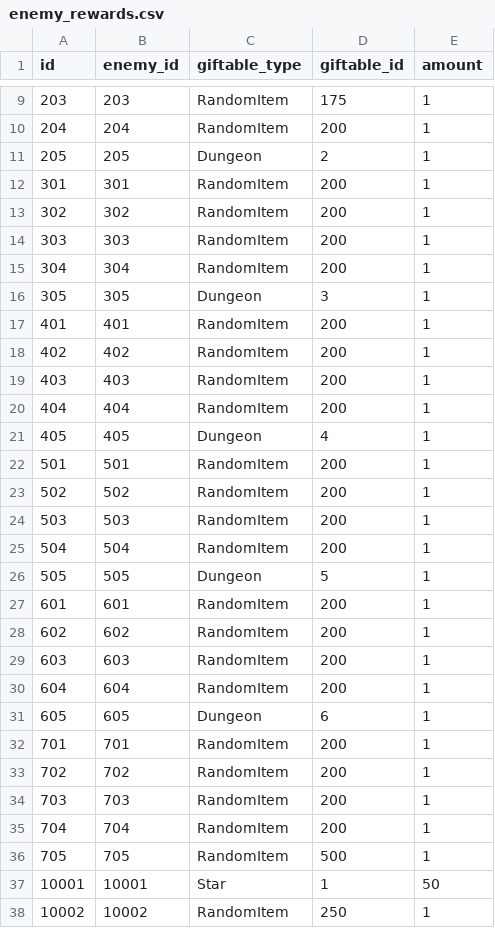
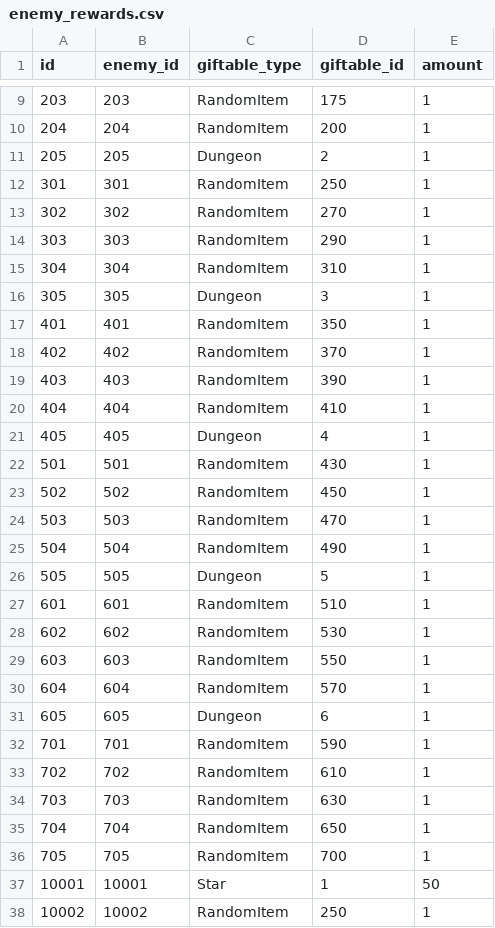
Before and after one commit to jyllsarta/stray-masterdata, a CSV file: seeds/enemy_rewards.csv, drawn as a sheet; only a part is shown, gaps mark what is left out.

Commit message:
update by Masterdata Task 2021-04-10 00:42:46 +0900

```diff
--- a/seeds/enemy_rewards.csv
+++ b/seeds/enemy_rewards.csv
@@ -11,27 +11,27 @@ id,enemy_id,giftable_type,giftable_id,amount
 205,205,Dungeon,2,1
-301,301,RandomItem,200,1
-302,302,RandomItem,200,1
-303,303,RandomItem,200,1
-304,304,RandomItem,200,1
+301,301,RandomItem,250,1
+302,302,RandomItem,270,1
+303,303,RandomItem,290,1
+304,304,RandomItem,310,1
 305,305,Dungeon,3,1
-401,401,RandomItem,200,1
-402,402,RandomItem,200,1
-403,403,RandomItem,200,1
-404,404,RandomItem,200,1
+401,401,RandomItem,350,1
+402,402,RandomItem,370,1
+403,403,RandomItem,390,1
+404,404,RandomItem,410,1
 405,405,Dungeon,4,1
-501,501,RandomItem,200,1
-502,502,RandomItem,200,1
-503,503,RandomItem,200,1
-504,504,RandomItem,200,1
+501,501,RandomItem,430,1
+502,502,RandomItem,450,1
+503,503,RandomItem,470,1
+504,504,RandomItem,490,1
 505,505,Dungeon,5,1
-601,601,RandomItem,200,1
-602,602,RandomItem,200,1
-603,603,RandomItem,200,1
-604,604,RandomItem,200,1
+601,601,RandomItem,510,1
+602,602,RandomItem,530,1
+603,603,RandomItem,550,1
+604,604,RandomItem,570,1
 605,605,Dungeon,6,1
-701,701,RandomItem,200,1
-702,702,RandomItem,200,1
-703,703,RandomItem,200,1
-704,704,RandomItem,200,1
-705,705,RandomItem,500,1
+701,701,RandomItem,590,1
+702,702,RandomItem,610,1
+703,703,RandomItem,630,1
+704,704,RandomItem,650,1
+705,705,RandomItem,700,1
 10001,10001,Star,1,50
```
